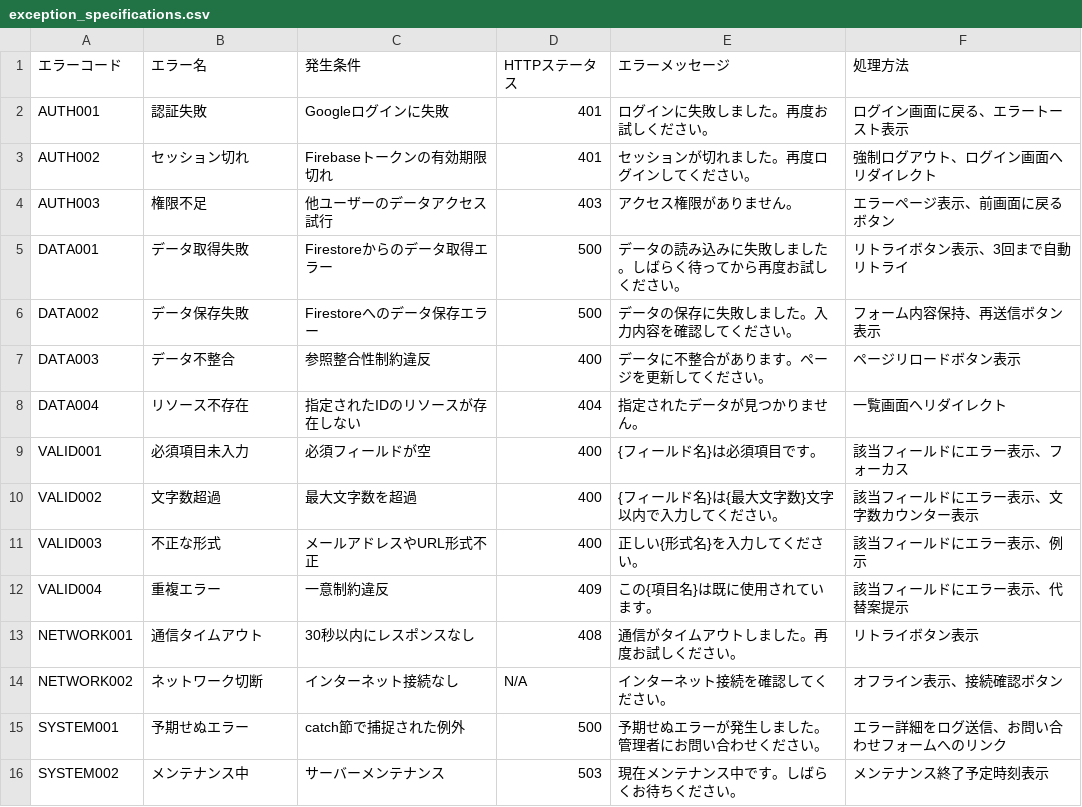
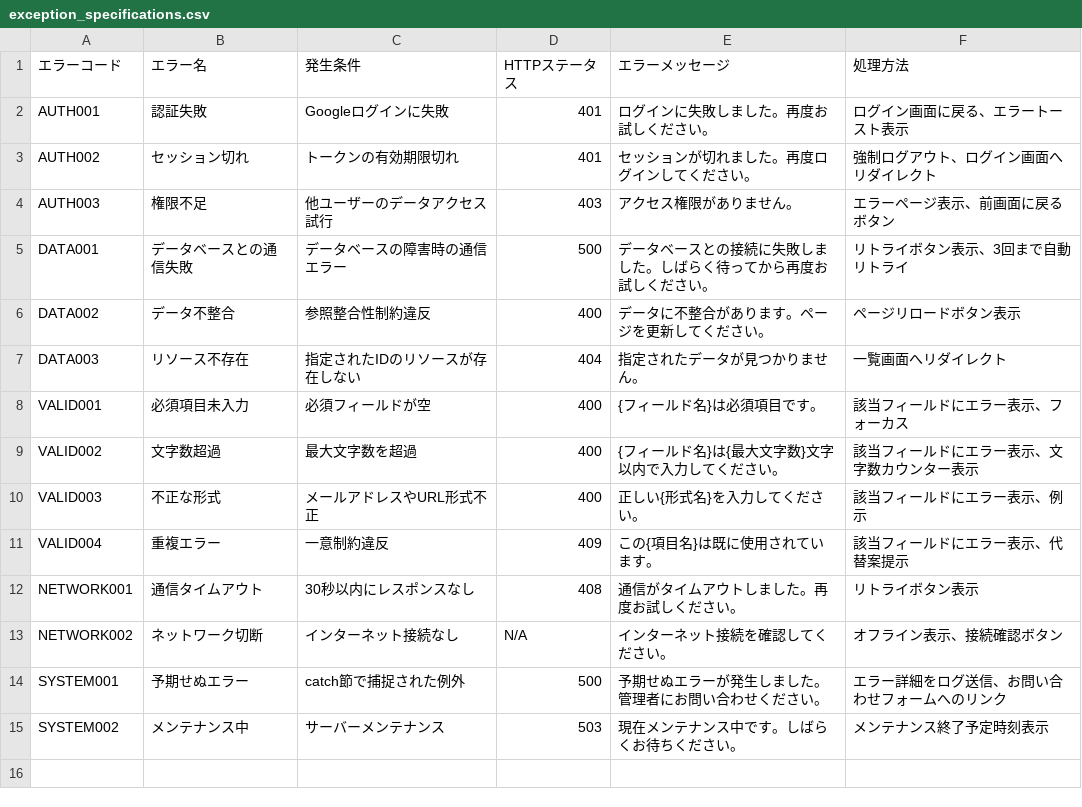
Before and after one commit to hiroki90g/CertPath, a CSV file: docs/station4/exception_specifications.csv, drawn as a sheet; removed rows and columns are numbered as before the commit, all else as after; the diff names each change by its address in the sheet, - before the commit and + after, or states it on an @@ line.

```diff
--- a/docs/station4/exception_specifications.csv
+++ b/docs/station4/exception_specifications.csv
-C3 (発生条件): Firebaseトークンの有効期限切れ
+C3 (発生条件): トークンの有効期限切れ
-B5 (エラー名): データ取得失敗
+B5 (エラー名): データベースとの通信失敗
-C5 (発生条件): Firestoreからのデータ取得エラー
+C5 (発生条件): データベースの障害時の通信エラー
-E5 (エラーメッセージ): データの読み込みに失敗しました。しばらく待ってから再度お試しください。
+E5 (エラーメッセージ): データベースとの接続に失敗しました。しばらく待ってから再度お試しください。
-row 6: DATA002 | データ保存失敗 | Firestoreへのデータ保存エラー | 500 | データの保存に失敗しました。入力内容を確認してください。 | フォーム内容保持、再送信ボタン表示
-A6 (エラーコード): DATA003
+A6 (エラーコード): DATA002
-A7 (エラーコード): DATA004
+A7 (エラーコード): DATA003
```
Also changed, not shown: 18 other files.
